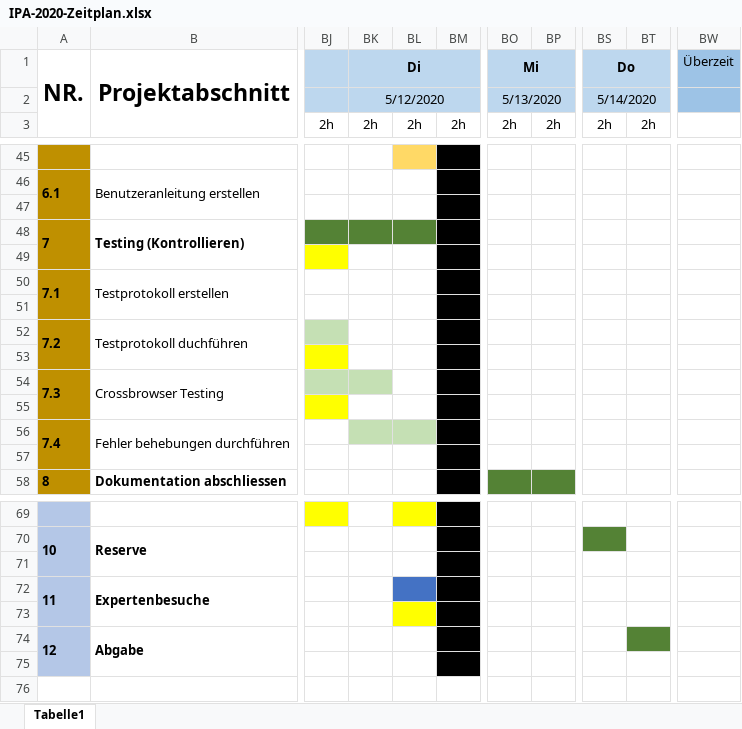
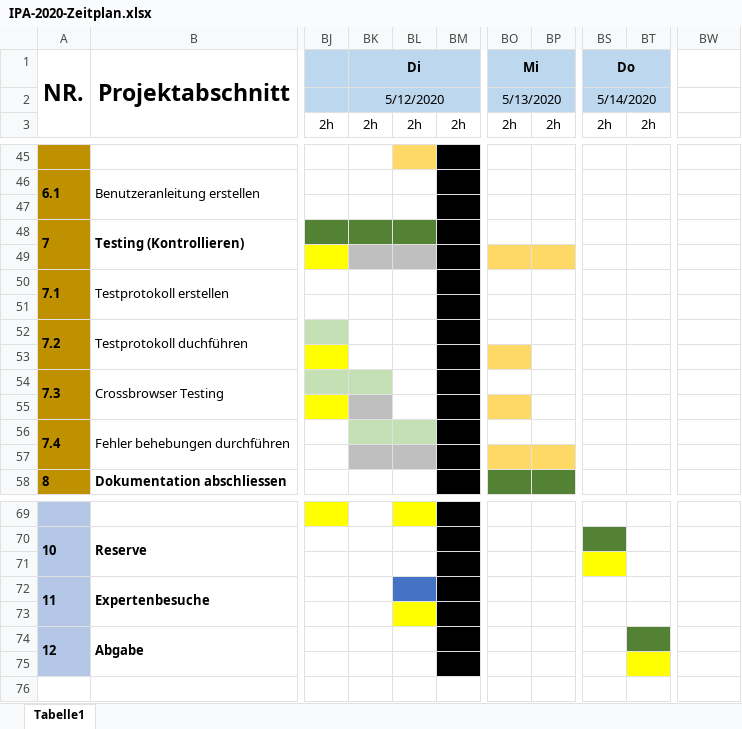
Before and after one commit to Nichnio/WordPressPluginFAQ, an Excel workbook: IPA Live/Zeitplanung/IPA-2020-Zeitplan.xlsx, sheet Tabelle1, drawn as a sheet; only a part is shown, gaps mark what is left out; values as stored, in another font and other column widths than the file's, no borders; the diff names each change by its address in the sheet, - before the commit and + after, or states it on an @@ line.

```diff
--- a/IPA Live/Zeitplanung/IPA-2020-Zeitplan.xlsx (sheet Tabelle1)
+++ b/IPA Live/Zeitplanung/IPA-2020-Zeitplan.xlsx (sheet Tabelle1)
-BW1: Überzeit
+BW1: (empty)
-BW1:BW2 fill: #9DC3E6
+BW1:BW2 fill: none
-BK49:BL49 fill: none
+BK49:BL49 fill: #BFBFBF
-BO49:BP49 fill: none
+BO49:BP49 fill: #FFD966
-BO53 fill: none
+BO53 fill: #FFD966
-BK55 fill: none
+BK55 fill: #BFBFBF
-BO55 fill: none
+BO55 fill: #FFD966
-BK57:BL57 fill: none
+BK57:BL57 fill: #BFBFBF
-BO57:BP57 fill: none
+BO57:BP57 fill: #FFD966
-BS71 fill: none
+BS71 fill: #FFFF00
-BT75 fill: none
+BT75 fill: #FFFF00
```
Also changed, not shown: 6 other files.
